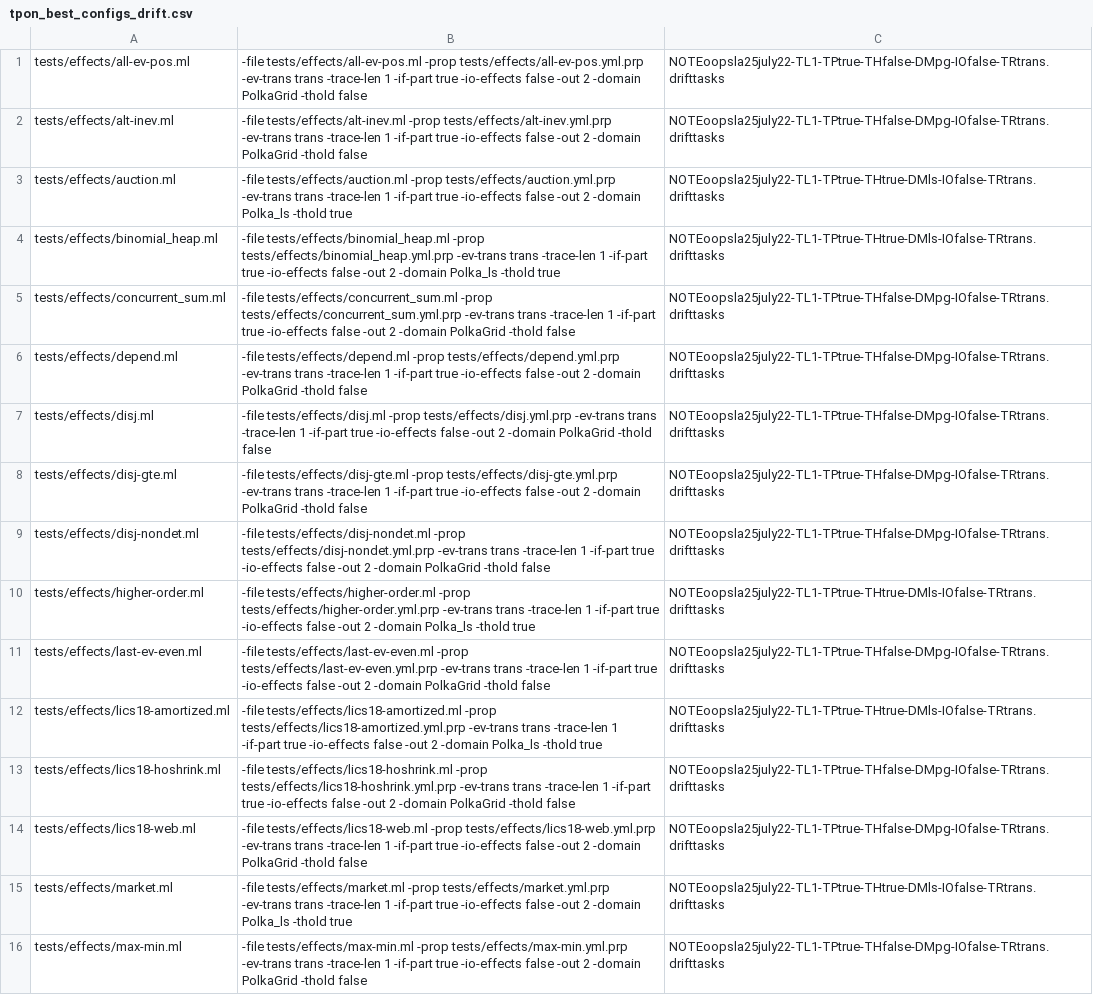
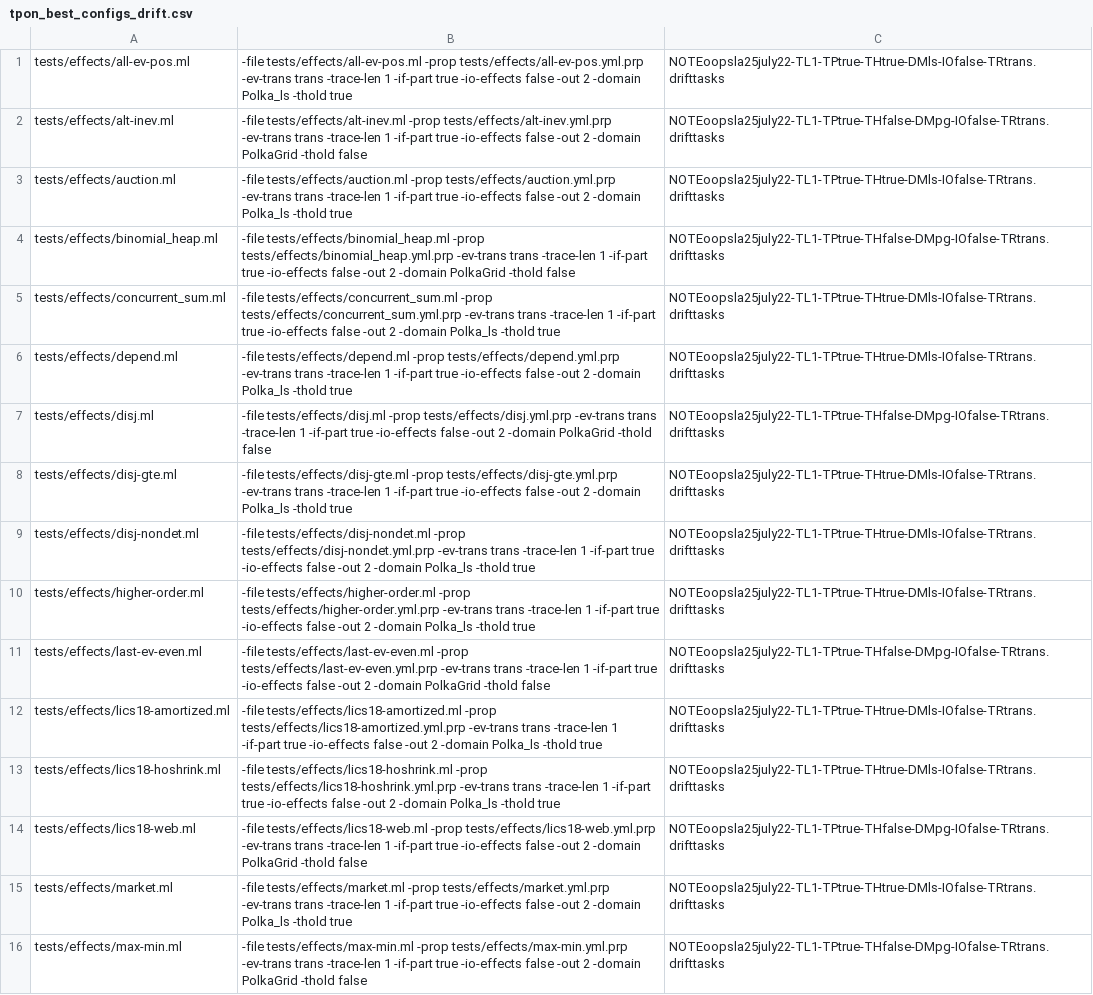
Before and after one commit to nyu-acsys/drift, a CSV file: tpon_best_configs_drift.csv, drawn as a sheet; only a part is shown; the diff covers the shown part only.

```diff
--- a/tpon_best_configs_drift.csv
+++ b/tpon_best_configs_drift.csv
@@ -1,10 +1,10 @@
-tests/effects/all-ev-pos.ml|-file tests/effects/all-ev-pos.ml -prop tests/effects/all-ev-pos.yml.prp -ev-trans trans -trace-len 1 -if-part true -io-effects false -out 2 -domain PolkaGrid -thold false|NOTEoopsla25july22-TL1-TPtrue-THfalse-DMpg-IOfalse-TRtrans.drifttasks
+tests/effects/all-ev-pos.ml|-file tests/effects/all-ev-pos.ml -prop tests/effects/all-ev-pos.yml.prp -ev-trans trans -trace-len 1 -if-part true -io-effects false -out 2 -domain Polka_ls -thold true|NOTEoopsla25july22-TL1-TPtrue-THtrue-DMls-IOfalse-TRtrans.drifttasks
 tests/effects/alt-inev.ml|-file tests/effects/alt-inev.ml -prop tests/effects/alt-inev.yml.prp -ev-trans trans -trace-len 1 -if-part true -io-effects false -out 2 -domain PolkaGrid -thold false|NOTEoopsla25july22-TL1-TPtrue-THfalse-DMpg-IOfalse-TRtrans.drifttasks
 tests/effects/auction.ml|-file tests/effects/auction.ml -prop tests/effects/auction.yml.prp -ev-trans trans -trace-len 1 -if-part true -io-effects false -out 2 -domain Polka_ls -thold true|NOTEoopsla25july22-TL1-TPtrue-THtrue-DMls-IOfalse-TRtrans.drifttasks
-tests/effects/binomial_heap.ml|-file tests/effects/binomial_heap.ml -prop tests/effects/binomial_heap.yml.prp -ev-trans trans -trace-len 1 -if-part true -io-effects false -out 2 -domain Polka_ls -thold true|NOTEoopsla25july22-TL1-TPtrue-THtrue-DMls-IOfalse-TRtrans.drifttasks
-tests/effects/concurrent_sum.ml|-file tests/effects/concurrent_sum.ml -prop tests/effects/concurrent_sum.yml.prp -ev-trans trans -trace-len 1 -if-part true -io-effects false -out 2 -domain PolkaGrid -thold false|NOTEoopsla25july22-TL1-TPtrue-THfalse-DMpg-IOfalse-TRtrans.drifttasks
-tests/effects/depend.ml|-file tests/effects/depend.ml -prop tests/effects/depend.yml.prp -ev-trans trans -trace-len 1 -if-part true -io-effects false -out 2 -domain PolkaGrid -thold false|NOTEoopsla25july22-TL1-TPtrue-THfalse-DMpg-IOfalse-TRtrans.drifttasks
+tests/effects/binomial_heap.ml|-file tests/effects/binomial_heap.ml -prop tests/effects/binomial_heap.yml.prp -ev-trans trans -trace-len 1 -if-part true -io-effects false -out 2 -domain PolkaGrid -thold false|NOTEoopsla25july22-TL1-TPtrue-THfalse-DMpg-IOfalse-TRtrans.drifttasks
+tests/effects/concurrent_sum.ml|-file tests/effects/concurrent_sum.ml -prop tests/effects/concurrent_sum.yml.prp -ev-trans trans -trace-len 1 -if-part true -io-effects false -out 2 -domain Polka_ls -thold true|NOTEoopsla25july22-TL1-TPtrue-THtrue-DMls-IOfalse-TRtrans.drifttasks
+tests/effects/depend.ml|-file tests/effects/depend.ml -prop tests/effects/depend.yml.prp -ev-trans trans -trace-len 1 -if-part true -io-effects false -out 2 -domain Polka_ls -thold true|NOTEoopsla25july22-TL1-TPtrue-THtrue-DMls-IOfalse-TRtrans.drifttasks
 tests/effects/disj.ml|-file tests/effects/disj.ml -prop tests/effects/disj.yml.prp -ev-trans trans -trace-len 1 -if-part true -io-effects false -out 2 -domain PolkaGrid -thold false|NOTEoopsla25july22-TL1-TPtrue-THfalse-DMpg-IOfalse-TRtrans.drifttasks
-tests/effects/disj-gte.ml|-file tests/effects/disj-gte.ml -prop tests/effects/disj-gte.yml.prp -ev-trans trans -trace-len 1 -if-part true -io-effects false -out 2 -domain PolkaGrid -thold false|NOTEoopsla25july22-TL1-TPtrue-THfalse-DMpg-IOfalse-TRtrans.drifttasks
-tests/effects/disj-nondet.ml|-file tests/effects/disj-nondet.ml -prop tests/effects/disj-nondet.yml.prp -ev-trans trans -trace-len 1 -if-part true -io-effects false -out 2 -domain PolkaGrid -thold false|NOTEoopsla25july22-TL1-TPtrue-THfalse-DMpg-IOfalse-TRtrans.drifttasks
+tests/effects/disj-gte.ml|-file tests/effects/disj-gte.ml -prop tests/effects/disj-gte.yml.prp -ev-trans trans -trace-len 1 -if-part true -io-effects false -out 2 -domain Polka_ls -thold true|NOTEoopsla25july22-TL1-TPtrue-THtrue-DMls-IOfalse-TRtrans.drifttasks
+tests/effects/disj-nondet.ml|-file tests/effects/disj-nondet.ml -prop tests/effects/disj-nondet.yml.prp -ev-trans trans -trace-len 1 -if-part true -io-effects false -out 2 -domain Polka_ls -thold true|NOTEoopsla25july22-TL1-TPtrue-THtrue-DMls-IOfalse-TRtrans.drifttasks
 tests/effects/higher-order.ml|-file tests/effects/higher-order.ml -prop tests/effects/higher-order.yml.prp -ev-trans trans -trace-len 1 -if-part true -io-effects false -out 2 -domain Polka_ls -thold true|NOTEoopsla25july22-TL1-TPtrue-THtrue-DMls-IOfalse-TRtrans.drifttasks
@@ -12,3 +12,3 @@ tests/effects/last-ev-even.ml|-file tests/effects/last-ev-even.ml -prop tests/ef
 tests/effects/lics18-amortized.ml|-file tests/effects/lics18-amortized.ml -prop tests/effects/lics18-amortized.yml.prp -ev-trans trans -trace-len 1 -if-part true -io-effects false -out 2 -domain Polka_ls -thold true|NOTEoopsla25july22-TL1-TPtrue-THtrue-DMls-IOfalse-TRtrans.drifttasks
-tests/effects/lics18-hoshrink.ml|-file tests/effects/lics18-hoshrink.ml -prop tests/effects/lics18-hoshrink.yml.prp -ev-trans trans -trace-len 1 -if-part true -io-effects false -out 2 -domain PolkaGrid -thold false|NOTEoopsla25july22-TL1-TPtrue-THfalse-DMpg-IOfalse-TRtrans.drifttasks
+tests/effects/lics18-hoshrink.ml|-file tests/effects/lics18-hoshrink.ml -prop tests/effects/lics18-hoshrink.yml.prp -ev-trans trans -trace-len 1 -if-part true -io-effects false -out 2 -domain Polka_ls -thold true|NOTEoopsla25july22-TL1-TPtrue-THtrue-DMls-IOfalse-TRtrans.drifttasks
 tests/effects/lics18-web.ml|-file tests/effects/lics18-web.ml -prop tests/effects/lics18-web.yml.prp -ev-trans trans -trace-len 1 -if-part true -io-effects false -out 2 -domain PolkaGrid -thold false|NOTEoopsla25july22-TL1-TPtrue-THfalse-DMpg-IOfalse-TRtrans.drifttasks
```
Also changed, not shown: 10 edited cells elsewhere in this file, tpoff_best_configs_drift.csv, tpoff_best_configs_evdrift.csv, 4 other files.
